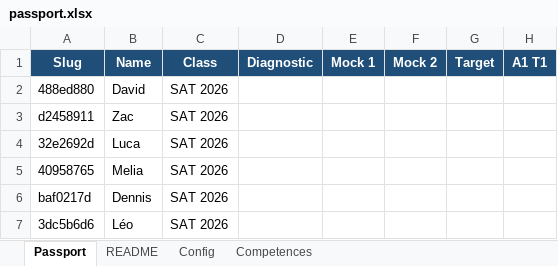
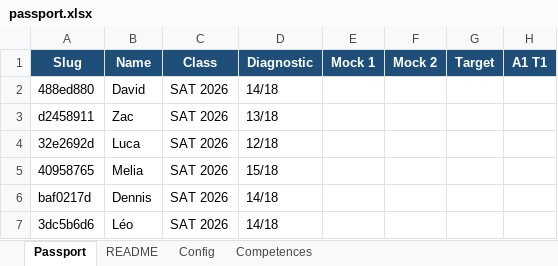
Before and after one commit to davidheda/SAT-Passport-2026, an Excel workbook: passport.xlsx, sheet Passport, drawn as a sheet; only a part is shown; values as stored, in another font and other column widths than the file's, no borders; conditional formats not drawn; the diff names each change by its address in the sheet, - before the commit and + after, or states it on an @@ line.

Commit message:
Passport update 2026-09-25

```diff
--- a/passport.xlsx (sheet Passport)
+++ b/passport.xlsx (sheet Passport)
-D2: (empty)
+D2: 14/18
-D3: (empty)
+D3: 13/18
-D4: (empty)
+D4: 12/18
-D5: (empty)
+D5: 15/18
-D6:D7: (empty)
+D6:D7: 14/18
```
Also changed, not shown: 9 other files.
